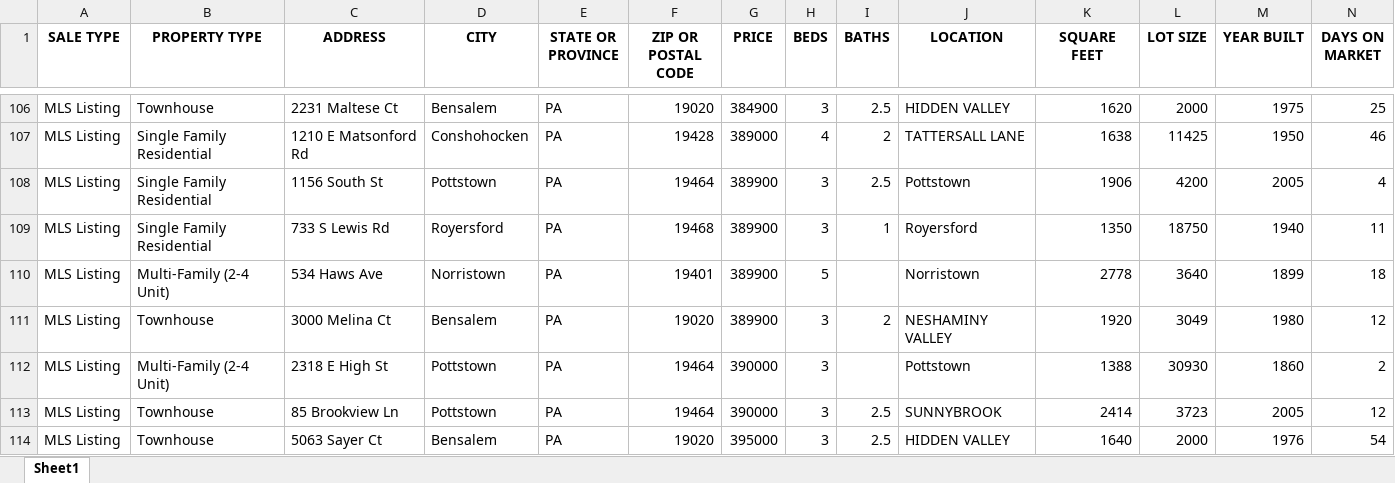
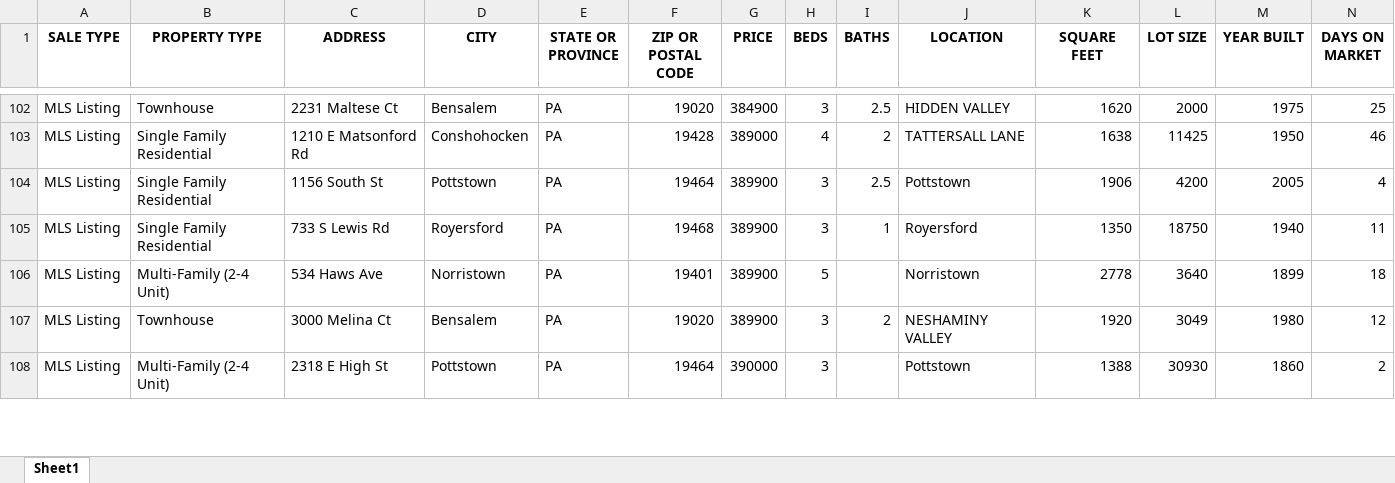
Before and after one commit to Hacker-2004/home-finder, an Excel workbook: homes.xlsx, sheet Sheet1, drawn as a sheet; only a part is shown, gaps mark what is left out; values as stored, in another font and other column widths than the file's, no borders; removed rows and columns are numbered as before the commit, all else as after; rows hold the shown columns only; the diff covers the shown part only; the diff names each change by its address in the sheet, - before the commit and + after, or states it on an @@ line.

```diff
--- a/homes.xlsx (sheet Sheet1)
+++ b/homes.xlsx (sheet Sheet1)
-row 113: MLS Listing | Townhouse | 85 Brookview Ln | Pottstown | PA | 19464 | 390000 | 3 | 2.5 | SUNNYBROOK | 2414 | 3723 | 2005 | 12
-row 114: MLS Listing | Townhouse | 5063 Sayer Ct | Bensalem | PA | 19020 | 395000 | 3 | 2.5 | HIDDEN VALLEY | 1640 | 2000 | 1976 | 54
```
Also changed, not shown: 15 added rows, 16 removed rows and 1 edited cell elsewhere in this sheet, 1 other file.
